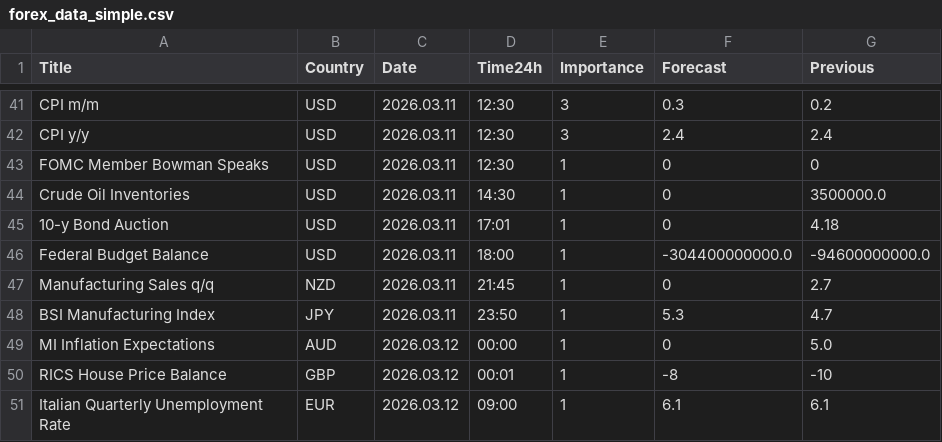
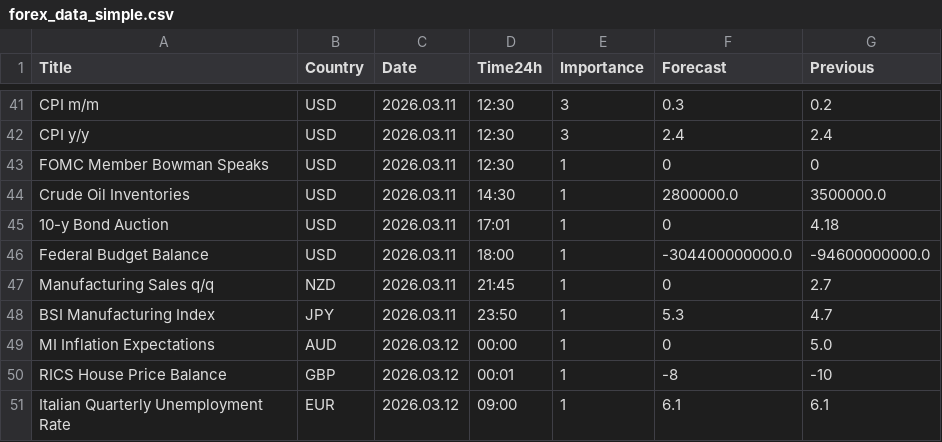
Before and after one commit to CryptoGamerDev/forex-calendar-data, a CSV file: forex_data_simple.csv, drawn as a sheet; only a part is shown, gaps mark what is left out.

```diff
--- a/forex_data_simple.csv
+++ b/forex_data_simple.csv
@@ -43,3 +43,3 @@ CPI y/y,USD,2026.03.11,12:30,3,2.4,2.4
 FOMC Member Bowman Speaks,USD,2026.03.11,12:30,1,0,0
-Crude Oil Inventories,USD,2026.03.11,14:30,1,0,3500000.0
+Crude Oil Inventories,USD,2026.03.11,14:30,1,2800000.0,3500000.0
 10-y Bond Auction,USD,2026.03.11,17:01,1,0,4.18
```
Also changed, not shown: forex_data_raw.csv.
